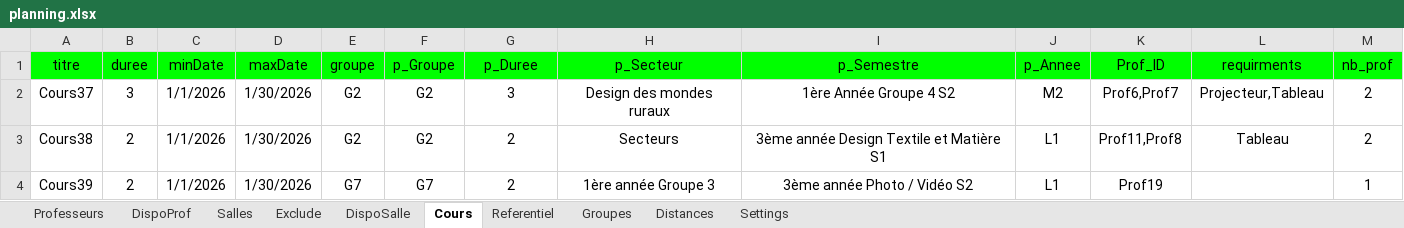
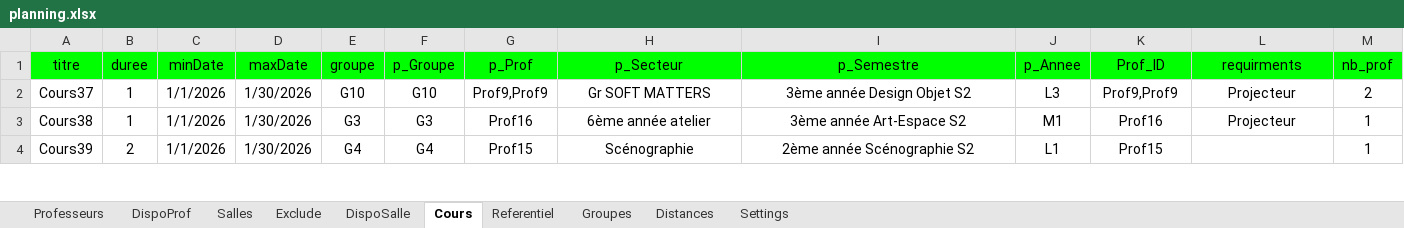
Before and after one commit to f80dev/AutoPlanning, an Excel workbook: planning.xlsx, sheet Cours, drawn as a sheet; only a part is shown; values as stored, in another font and other column widths than the file's, no borders; the diff covers the shown part only; the diff names each change by its address in the sheet, - before the commit and + after, or states it on an @@ line.

```diff
--- a/planning.xlsx (sheet Cours)
+++ b/planning.xlsx (sheet Cours)
-G1: p_Duree
+G1: p_Prof
-B2 (duree): 3
+B2 (duree): 1
-E2 (groupe): G2
+E2 (groupe): G10
-F2 (p_Groupe): G2
+F2 (p_Groupe): G10
-G2 (p_Prof): 3
+G2 (p_Prof): Prof9,Prof9
-H2 (p_Secteur): Design des mondes ruraux
+H2 (p_Secteur): Gr SOFT MATTERS
-I2 (p_Semestre): 1ère Année Groupe 4 S2
+I2 (p_Semestre): 3ème année Design Objet S2
-J2 (p_Annee): M2
+J2 (p_Annee): L3
-K2 (Prof_ID): Prof6,Prof7
+K2 (Prof_ID): Prof9,Prof9
-L2 (requirments): Projecteur,Tableau
+L2 (requirments): Projecteur
-B3 (duree): 2
+B3 (duree): 1
-E3 (groupe): G2
+E3 (groupe): G3
-F3 (p_Groupe): G2
+F3 (p_Groupe): G3
-G3 (p_Prof): 2
+G3 (p_Prof): Prof16
-H3 (p_Secteur): Secteurs
+H3 (p_Secteur): 6ème année atelier
-I3 (p_Semestre): 3ème année Design Textile et Matière S1
+I3 (p_Semestre): 3ème année Art-Espace S2
-J3 (p_Annee): L1
+J3 (p_Annee): M1
-K3 (Prof_ID): Prof11,Prof8
+K3 (Prof_ID): Prof16
-L3 (requirments): Tableau
+L3 (requirments): Projecteur
-M3 (nb_prof): 2
+M3 (nb_prof): 1
-E4 (groupe): G7
+E4 (groupe): G4
-F4 (p_Groupe): G7
+F4 (p_Groupe): G4
-G4 (p_Prof): 2
+G4 (p_Prof): Prof15
-H4 (p_Secteur): 1ère année Groupe 3
+H4 (p_Secteur): Scénographie
-I4 (p_Semestre): 3ème année Photo / Vidéo S2
+I4 (p_Semestre): 2ème année Scénographie S2
-K4 (Prof_ID): Prof19
+K4 (Prof_ID): Prof15
```
Also changed, not shown: 285 edited cells elsewhere in this sheet, sheet DispoSalle, sheet DispoProf, sheet Distances, sheet Groupes, sheet Salles, formulas that keep their value.
